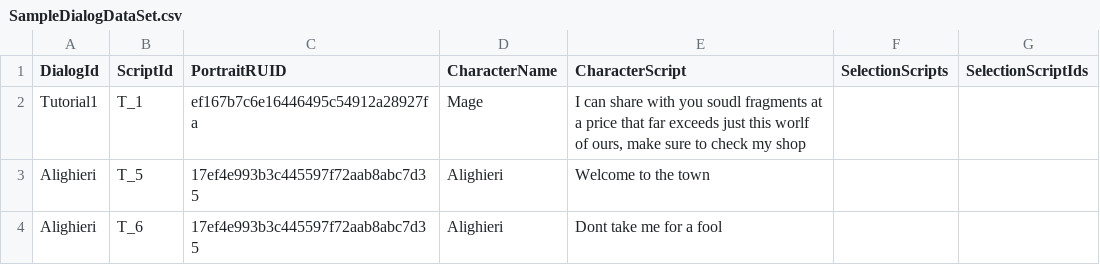
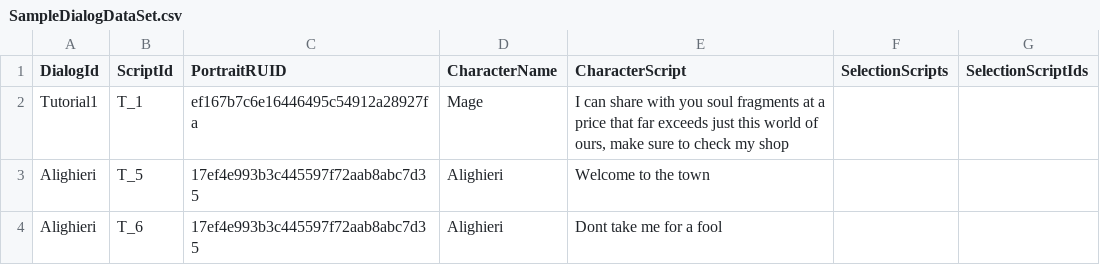
Before and after one commit to Sushant-Sudan-12/MSW_ShieldHero, a CSV file: RootDesk/MyDesk/dialog-package/MyDesk/Dialog/Sample/SampleDialogDataSet.csv, drawn as a sheet; only a part is shown.

Commit message:
Worldshop art

```diff
--- a/RootDesk/MyDesk/dialog-package/MyDesk/Dialog/Sample/SampleDialogDataSet.csv
+++ b/RootDesk/MyDesk/dialog-package/MyDesk/Dialog/Sample/SampleDialogDataSet.csv
@@ -1,3 +1,3 @@
 DialogId,ScriptId,PortraitRUID,CharacterName,CharacterScript,SelectionScripts,SelectionScriptIds
-Tutorial1,T_1,ef167b7c6e16446495c54912a28927fa,Mage,"I can share with you soudl fragments at a price that far exceeds just this worlf of ours, make sure to check my shop",,
+Tutorial1,T_1,ef167b7c6e16446495c54912a28927fa,Mage,"I can share with you soul fragments at a price that far exceeds just this world of ours, make sure to check my shop",,
 Alighieri,T_5,17ef4e993b3c445597f72aab8abc7d35,Alighieri,Welcome to the town,,
```
Also changed, not shown: 1 other file.
